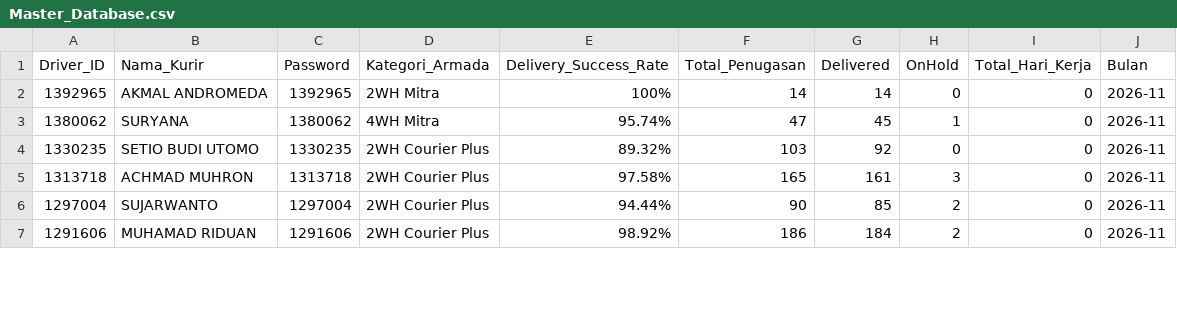
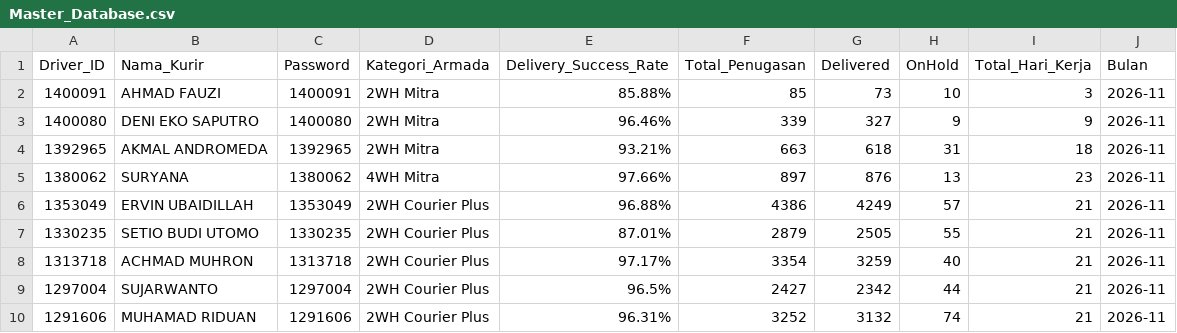
Before and after one commit to choerolfikrihamdani-cell/spx-driver-hub, a CSV file: Master_Database.csv, drawn as a sheet; only a part is shown; the diff covers the shown part only.

Commit message:
Auto-update Master_Database.csv (2026-11-26 01:15:21)

```diff
--- a/Master_Database.csv
+++ b/Master_Database.csv
@@ -1,7 +1,10 @@
 Driver_ID,Nama_Kurir,Password,Kategori_Armada,Delivery_Success_Rate,Total_Penugasan,Delivered,OnHold,Total_Hari_Kerja,Bulan
-1392965,AKMAL ANDROMEDA,1392965,2WH Mitra,100%,14,14,0,0,2026-11
-1380062,SURYANA,1380062,4WH Mitra,95.74%,47,45,1,0,2026-11
-1330235,SETIO BUDI UTOMO,1330235,2WH Courier Plus,89.32%,103,92,0,0,2026-11
-1313718,ACHMAD MUHRON,1313718,2WH Courier Plus,97.58%,165,161,3,0,2026-11
-1297004,SUJARWANTO,1297004,2WH Courier Plus,94.44%,90,85,2,0,2026-11
-1291606,MUHAMAD RIDUAN,1291606,2WH Courier Plus,98.92%,186,184,2,0,2026-11
+1400091,AHMAD FAUZI,1400091,2WH Mitra,85.88%,85,73,10,3,2026-11
+1400080,DENI EKO SAPUTRO,1400080,2WH Mitra,96.46%,339,327,9,9,2026-11
+1392965,AKMAL ANDROMEDA,1392965,2WH Mitra,93.21%,663,618,31,18,2026-11
+1380062,SURYANA,1380062,4WH Mitra,97.66%,897,876,13,23,2026-11
+1353049,ERVIN UBAIDILLAH,1353049,2WH Courier Plus,96.88%,4386,4249,57,21,2026-11
+1330235,SETIO BUDI UTOMO,1330235,2WH Courier Plus,87.01%,2879,2505,55,21,2026-11
+1313718,ACHMAD MUHRON,1313718,2WH Courier Plus,97.17%,3354,3259,40,21,2026-11
+1297004,SUJARWANTO,1297004,2WH Courier Plus,96.5%,2427,2342,44,21,2026-11
+1291606,MUHAMAD RIDUAN,1291606,2WH Courier Plus,96.31%,3252,3132,74,21,2026-11
```
Also changed, not shown: 5 added rows and 90 edited cells elsewhere in this file.
